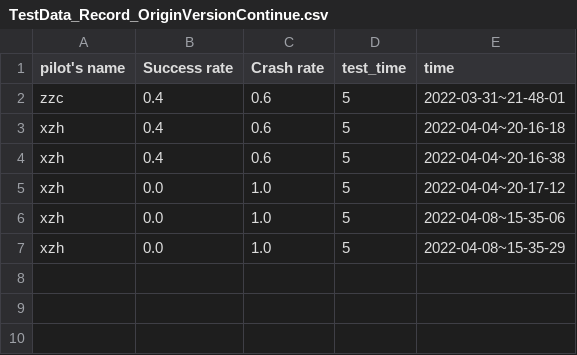
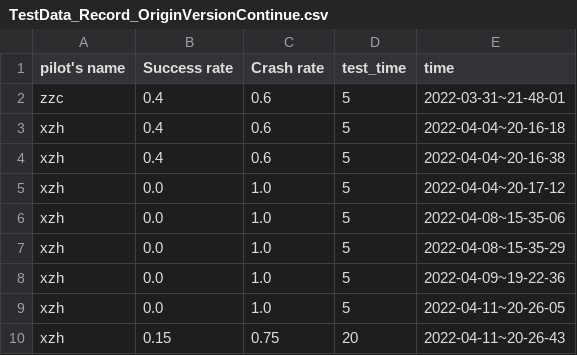
Before and after one commit to XZHSTAX/Shared_Control_git, a CSV file: TestData_Record_OriginVersionContinue.csv, drawn as a sheet.

```diff
--- a/TestData_Record_OriginVersionContinue.csv
+++ b/TestData_Record_OriginVersionContinue.csv
@@ -7 +7,4 @@ xzh,0.0,1.0,5,2022-04-08~15-35-06
 xzh,0.0,1.0,5,2022-04-08~15-35-29
+xzh,0.0,1.0,5,2022-04-09~19-22-36
+xzh,0.0,1.0,5,2022-04-11~20-26-05
+xzh,0.15,0.75,20,2022-04-11~20-26-43
```
Also changed, not shown: TestData_Record.csv, TestData_RecordContinue.csv, 19 other files.
